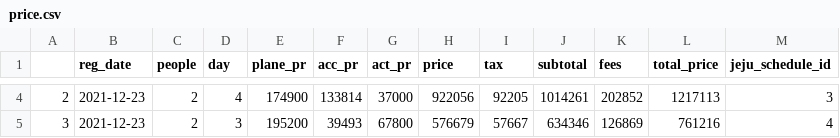
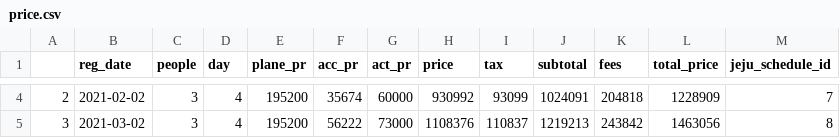
Before and after one commit to Yujihyeee/winter-django-cuda, a CSV file: back-end/reservation/data/price.csv, drawn as a sheet; only a part is shown, gaps mark what is left out; the diff covers the shown part only.

```diff
--- a/back-end/reservation/data/price.csv
+++ b/back-end/reservation/data/price.csv
@@ -4,2 +4,2 @@
-2,2021-12-23,2,4,174900,133814,37000,922056,92205,1014261,202852,1217113,3
-3,2021-12-23,2,3,195200,39493,67800,576679,57667,634346,126869,761216,4
+2,2021-02-02,3,4,195200,35674,60000,930992,93099,1024091,204818,1228909,7
+3,2021-03-02,3,4,195200,56222,73000,1108376,110837,1219213,243842,1463056,8
```
Also changed, not shown: 24 edited cells elsewhere in this file, 5 other files.
